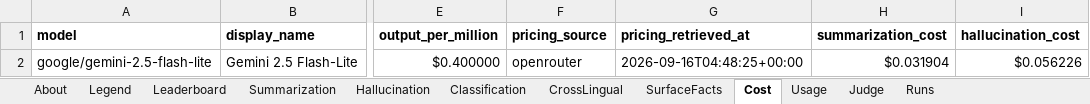
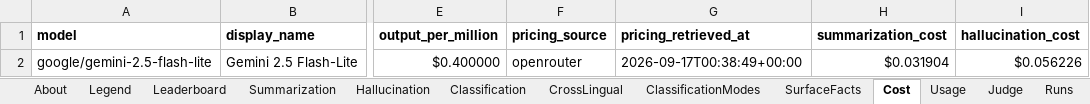
Before and after one commit to jclab-joseph/llm-summary-and-classification-benchmark, an Excel workbook: results/sample-mock-run/benchmark_results.xlsx, sheet Cost, drawn as a sheet; only a part is shown, gaps mark what is left out; values as stored, in another font and other column widths than the file's, no borders; the diff names each change by its address in the sheet, - before the commit and + after, or states it on an @@ line.

```diff
--- a/results/sample-mock-run/benchmark_results.xlsx (sheet Cost)
+++ b/results/sample-mock-run/benchmark_results.xlsx (sheet Cost)
+sheet tab: ClassificationModes
-G2 (pricing_retrieved_at): 2026-09-16T04:48:25+00:00
+G2 (pricing_retrieved_at): 2026-09-17T00:38:49+00:00
```
Also changed, not shown: sheet Legend, sheet Runs, sheet About, sheet Leaderboard, results/benchmark_results.xlsx, 43 other files.
